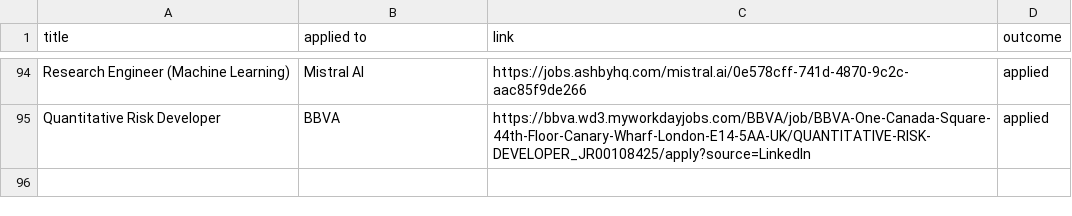
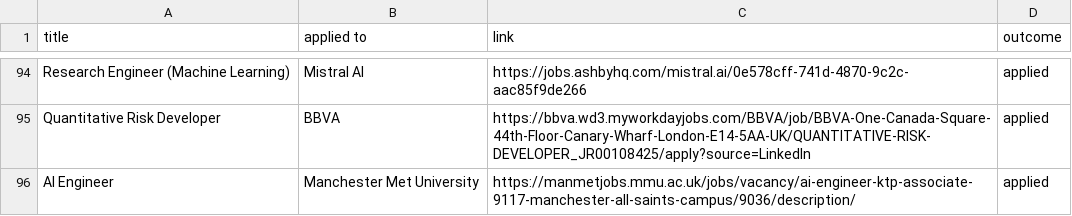
Before and after one commit to ivan020/resume, a CSV file: tracker.csv, drawn as a sheet; only a part is shown, gaps mark what is left out.

Commit message:
created another application

```diff
--- a/tracker.csv
+++ b/tracker.csv
@@ -95 +95,2 @@ Research Engineer (Machine Learning), Mistral AI, https://jobs.ashbyhq.com/mistr
 Quantitative Risk Developer, BBVA, https://bbva.wd3.myworkdayjobs.com/BBVA/job/BBVA-One-Canada-Square-44th-Floor-Canary-Wharf-London-E14-5AA-UK/QUANTITATIVE-RISK-DEVELOPER_JR00108425/apply?source=LinkedIn, applied
+AI Engineer, Manchester Met University, https://manmetjobs.mmu.ac.uk/jobs/vacancy/ai-engineer-ktp-associate-9117-manchester-all-saints-campus/9036/description/, applied
```
